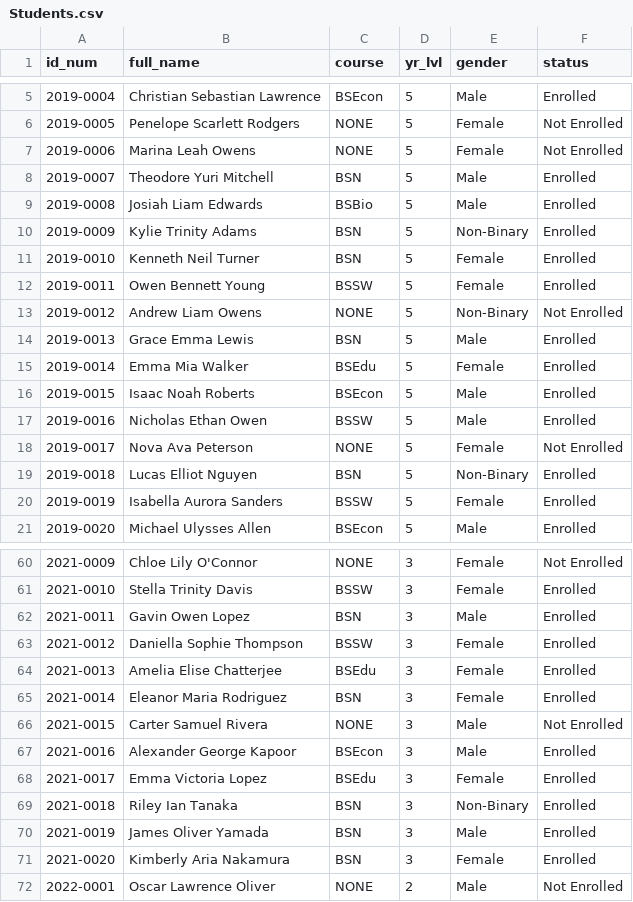
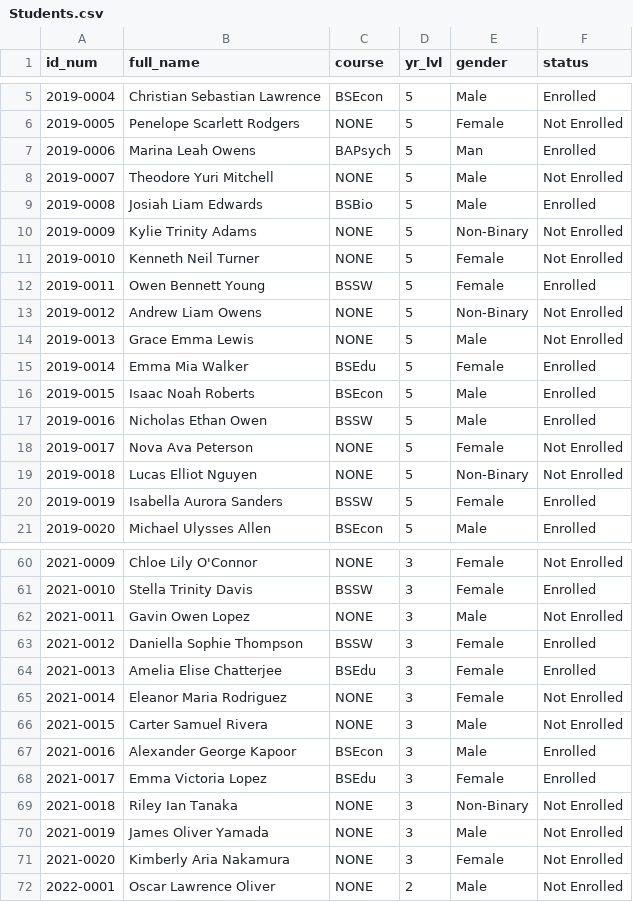
Before and after one commit to giosanchez-iit/ssis-new, a CSV file: Students.csv, drawn as a sheet; only a part is shown, gaps mark what is left out; the diff covers the shown part only.

```diff
--- a/Students.csv
+++ b/Students.csv
@@ -6,10 +6,10 @@ id_num,full_name,course,yr_lvl,gender,status
 2019-0005,Penelope Scarlett Rodgers,NONE,5,Female,Not Enrolled
-2019-0006,Marina Leah Owens,NONE,5,Female,Not Enrolled
-2019-0007,Theodore Yuri Mitchell,BSN,5,Male,Enrolled
+2019-0006,Marina Leah Owens,BAPsych,5,Man,Enrolled
+2019-0007,Theodore Yuri Mitchell,NONE,5,Male,Not Enrolled
 2019-0008,Josiah Liam Edwards,BSBio,5,Male,Enrolled
-2019-0009,Kylie Trinity Adams,BSN,5,Non-Binary,Enrolled
-2019-0010,Kenneth Neil Turner,BSN,5,Female,Enrolled
+2019-0009,Kylie Trinity Adams,NONE,5,Non-Binary,Not Enrolled
+2019-0010,Kenneth Neil Turner,NONE,5,Female,Not Enrolled
 2019-0011,Owen Bennett Young,BSSW,5,Female,Enrolled
 2019-0012,Andrew Liam Owens,NONE,5,Non-Binary,Not Enrolled
-2019-0013,Grace Emma Lewis,BSN,5,Male,Enrolled
+2019-0013,Grace Emma Lewis,NONE,5,Male,Not Enrolled
 2019-0014,Emma Mia Walker,BSEdu,5,Female,Enrolled
@@ -18,3 +18,3 @@ id_num,full_name,course,yr_lvl,gender,status
 2019-0017,Nova Ava Peterson,NONE,5,Female,Not Enrolled
-2019-0018,Lucas Elliot Nguyen,BSN,5,Non-Binary,Enrolled
+2019-0018,Lucas Elliot Nguyen,NONE,5,Non-Binary,Not Enrolled
 2019-0019,Isabella Aurora Sanders,BSSW,5,Female,Enrolled
@@ -61,6 +61,6 @@ id_num,full_name,course,yr_lvl,gender,status
 2021-0010,Stella Trinity Davis,BSSW,3,Female,Enrolled
-2021-0011,Gavin Owen Lopez,BSN,3,Male,Enrolled
+2021-0011,Gavin Owen Lopez,NONE,3,Male,Not Enrolled
 2021-0012,Daniella Sophie Thompson,BSSW,3,Female,Enrolled
 2021-0013,Amelia Elise Chatterjee,BSEdu,3,Female,Enrolled
-2021-0014,Eleanor Maria Rodriguez,BSN,3,Female,Enrolled
+2021-0014,Eleanor Maria Rodriguez,NONE,3,Female,Not Enrolled
 2021-0015,Carter Samuel Rivera,NONE,3,Male,Not Enrolled
@@ -68,5 +68,5 @@ id_num,full_name,course,yr_lvl,gender,status
 2021-0017,Emma Victoria Lopez,BSEdu,3,Female,Enrolled
-2021-0018,Riley Ian Tanaka,BSN,3,Non-Binary,Enrolled
-2021-0019,James Oliver Yamada,BSN,3,Male,Enrolled
-2021-0020,Kimberly Aria Nakamura,BSN,3,Female,Enrolled
+2021-0018,Riley Ian Tanaka,NONE,3,Non-Binary,Not Enrolled
+2021-0019,James Oliver Yamada,NONE,3,Male,Not Enrolled
+2021-0020,Kimberly Aria Nakamura,NONE,3,Female,Not Enrolled
 2022-0001,Oscar Lawrence Oliver,NONE,2,Male,Not Enrolled
```
Also changed, not shown: 1 removed row and 14 edited cells elsewhere in this file, Courses.csv, 2 other files.
